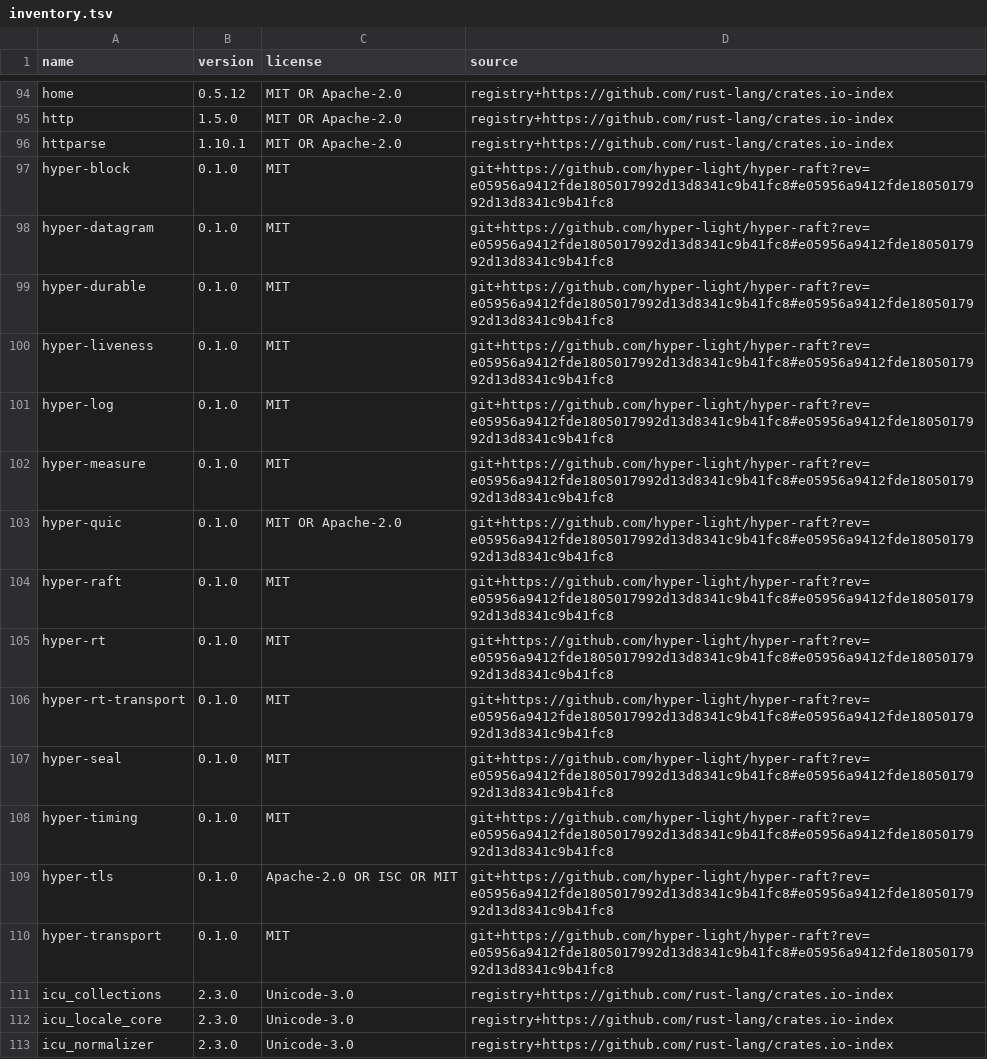
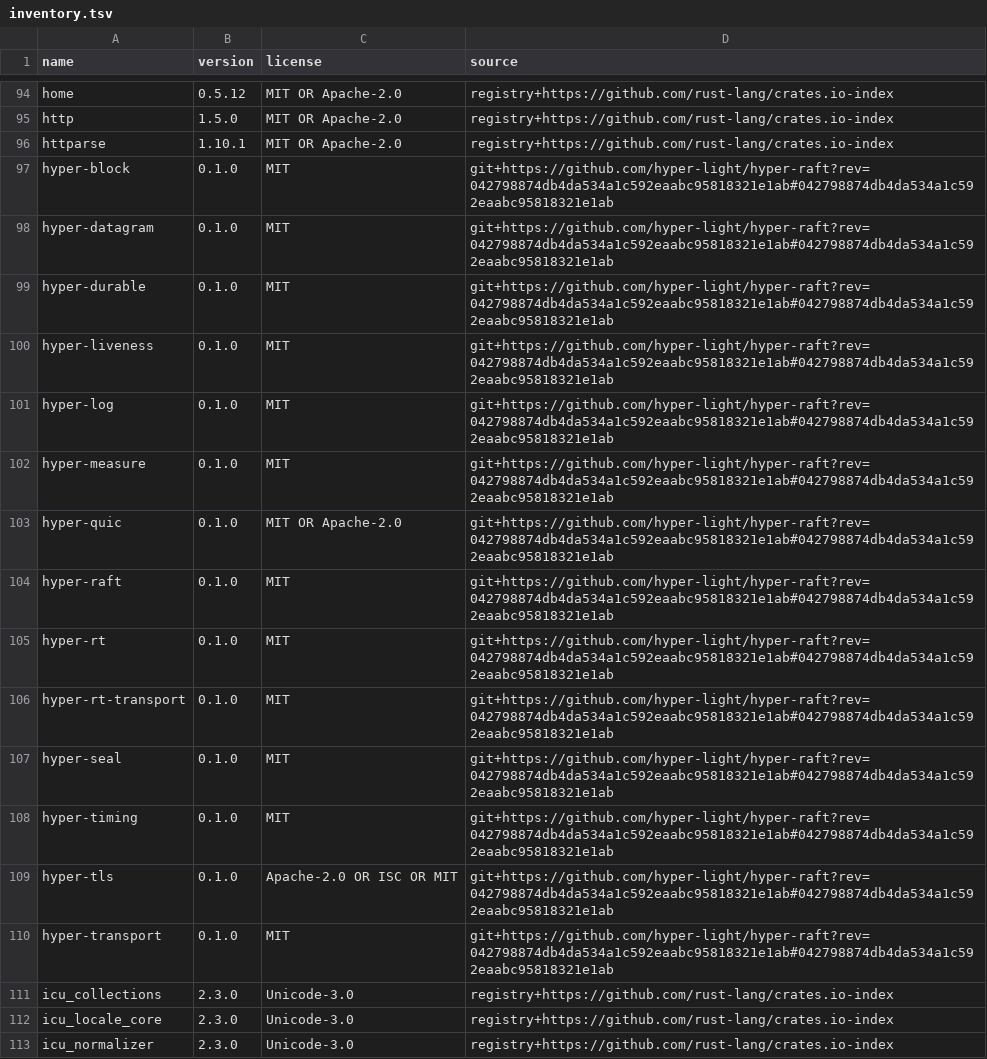
Before and after one commit to hyper-light/focal, a TSV file: docs/dependencies/inventory.tsv, drawn as a sheet; only a part is shown, gaps mark what is left out.

```diff
--- a/docs/dependencies/inventory.tsv
+++ b/docs/dependencies/inventory.tsv
@@ -96,16 +96,16 @@ http	1.5.0	MIT OR Apache-2.0	registry+https://github.com/rust-lang/crates.io-ind
 httparse	1.10.1	MIT OR Apache-2.0	registry+https://github.com/rust-lang/crates.io-index
-hyper-block	0.1.0	MIT	git+https://github.com/hyper-light/hyper-raft?rev=e05956a9412fde1805017992d13d8341c9b41fc8#e05956a9412fde1805017992d13d8341c9b41fc8
-hyper-datagram	0.1.0	MIT	git+https://github.com/hyper-light/hyper-raft?rev=e05956a9412fde1805017992d13d8341c9b41fc8#e05956a9412fde1805017992d13d8341c9b41fc8
-hyper-durable	0.1.0	MIT	git+https://github.com/hyper-light/hyper-raft?rev=e05956a9412fde1805017992d13d8341c9b41fc8#e05956a9412fde1805017992d13d8341c9b41fc8
-hyper-liveness	0.1.0	MIT	git+https://github.com/hyper-light/hyper-raft?rev=e05956a9412fde1805017992d13d8341c9b41fc8#e05956a9412fde1805017992d13d8341c9b41fc8
-hyper-log	0.1.0	MIT	git+https://github.com/hyper-light/hyper-raft?rev=e05956a9412fde1805017992d13d8341c9b41fc8#e05956a9412fde1805017992d13d8341c9b41fc8
-hyper-measure	0.1.0	MIT	git+https://github.com/hyper-light/hyper-raft?rev=e05956a9412fde1805017992d13d8341c9b41fc8#e05956a9412fde1805017992d13d8341c9b41fc8
-hyper-quic	0.1.0	MIT OR Apache-2.0	git+https://github.com/hyper-light/hyper-raft?rev=e05956a9412fde1805017992d13d8341c9b41fc8#e05956a9412fde1805017992d13d8341c9b41fc8
-hyper-raft	0.1.0	MIT	git+https://github.com/hyper-light/hyper-raft?rev=e05956a9412fde1805017992d13d8341c9b41fc8#e05956a9412fde1805017992d13d8341c9b41fc8
-hyper-rt	0.1.0	MIT	git+https://github.com/hyper-light/hyper-raft?rev=e05956a9412fde1805017992d13d8341c9b41fc8#e05956a9412fde1805017992d13d8341c9b41fc8
-hyper-rt-transport	0.1.0	MIT	git+https://github.com/hyper-light/hyper-raft?rev=e05956a9412fde1805017992d13d8341c9b41fc8#e05956a9412fde1805017992d13d8341c9b41fc8
-hyper-seal	0.1.0	MIT	git+https://github.com/hyper-light/hyper-raft?rev=e05956a9412fde1805017992d13d8341c9b41fc8#e05956a9412fde1805017992d13d8341c9b41fc8
-hyper-timing	0.1.0	MIT	git+https://github.com/hyper-light/hyper-raft?rev=e05956a9412fde1805017992d13d8341c9b41fc8#e05956a9412fde1805017992d13d8341c9b41fc8
-hyper-tls	0.1.0	Apache-2.0 OR ISC OR MIT	git+https://github.com/hyper-light/hyper-raft?rev=e05956a9412fde1805017992d13d8341c9b41fc8#e05956a9412fde1805017992d13d8341c9b41fc8
-hyper-transport	0.1.0	MIT	git+https://github.com/hyper-light/hyper-raft?rev=e05956a9412fde1805017992d13d8341c9b41fc8#e05956a9412fde1805017992d13d8341c9b41fc8
+hyper-block	0.1.0	MIT	git+https://github.com/hyper-light/hyper-raft?rev=042798874db4da534a1c592eaabc95818321e1ab#042798874db4da534a1c592eaabc95818321e1ab
+hyper-datagram	0.1.0	MIT	git+https://github.com/hyper-light/hyper-raft?rev=042798874db4da534a1c592eaabc95818321e1ab#042798874db4da534a1c592eaabc95818321e1ab
+hyper-durable	0.1.0	MIT	git+https://github.com/hyper-light/hyper-raft?rev=042798874db4da534a1c592eaabc95818321e1ab#042798874db4da534a1c592eaabc95818321e1ab
+hyper-liveness	0.1.0	MIT	git+https://github.com/hyper-light/hyper-raft?rev=042798874db4da534a1c592eaabc95818321e1ab#042798874db4da534a1c592eaabc95818321e1ab
+hyper-log	0.1.0	MIT	git+https://github.com/hyper-light/hyper-raft?rev=042798874db4da534a1c592eaabc95818321e1ab#042798874db4da534a1c592eaabc95818321e1ab
+hyper-measure	0.1.0	MIT	git+https://github.com/hyper-light/hyper-raft?rev=042798874db4da534a1c592eaabc95818321e1ab#042798874db4da534a1c592eaabc95818321e1ab
+hyper-quic	0.1.0	MIT OR Apache-2.0	git+https://github.com/hyper-light/hyper-raft?rev=042798874db4da534a1c592eaabc95818321e1ab#042798874db4da534a1c592eaabc95818321e1ab
+hyper-raft	0.1.0	MIT	git+https://github.com/hyper-light/hyper-raft?rev=042798874db4da534a1c592eaabc95818321e1ab#042798874db4da534a1c592eaabc95818321e1ab
+hyper-rt	0.1.0	MIT	git+https://github.com/hyper-light/hyper-raft?rev=042798874db4da534a1c592eaabc95818321e1ab#042798874db4da534a1c592eaabc95818321e1ab
+hyper-rt-transport	0.1.0	MIT	git+https://github.com/hyper-light/hyper-raft?rev=042798874db4da534a1c592eaabc95818321e1ab#042798874db4da534a1c592eaabc95818321e1ab
+hyper-seal	0.1.0	MIT	git+https://github.com/hyper-light/hyper-raft?rev=042798874db4da534a1c592eaabc95818321e1ab#042798874db4da534a1c592eaabc95818321e1ab
+hyper-timing	0.1.0	MIT	git+https://github.com/hyper-light/hyper-raft?rev=042798874db4da534a1c592eaabc95818321e1ab#042798874db4da534a1c592eaabc95818321e1ab
+hyper-tls	0.1.0	Apache-2.0 OR ISC OR MIT	git+https://github.com/hyper-light/hyper-raft?rev=042798874db4da534a1c592eaabc95818321e1ab#042798874db4da534a1c592eaabc95818321e1ab
+hyper-transport	0.1.0	MIT	git+https://github.com/hyper-light/hyper-raft?rev=042798874db4da534a1c592eaabc95818321e1ab#042798874db4da534a1c592eaabc95818321e1ab
 icu_collections	2.3.0	Unicode-3.0	registry+https://github.com/rust-lang/crates.io-index
```
Also changed, not shown: 20 other files.
